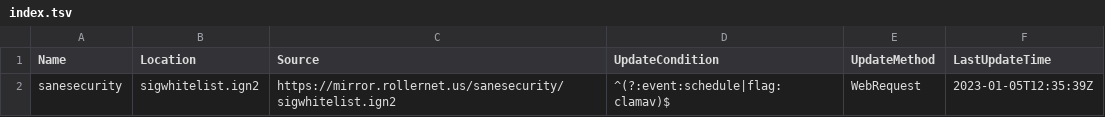
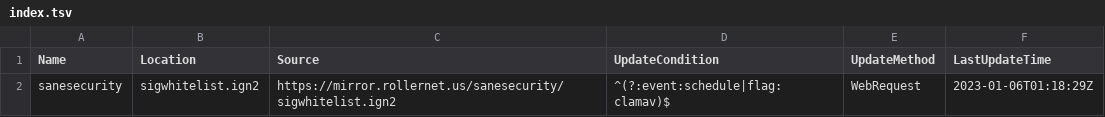
Before and after one commit to hugoalh/scan-virus-ghaction-assets, a TSV file: clamav-signatures-ignore-presets/index.tsv, drawn as a sheet.

```diff
--- a/clamav-signatures-ignore-presets/index.tsv
+++ b/clamav-signatures-ignore-presets/index.tsv
@@ -1,2 +1,2 @@
 Name	Location	Source	UpdateCondition	UpdateMethod	LastUpdateTime
-sanesecurity	sigwhitelist.ign2	https://mirror.rollernet.us/sanesecurity/sigwhitelist.ign2	^(?:event:schedule|flag:clamav)$	WebRequest	2023-01-05T12:35:39Z
+sanesecurity	sigwhitelist.ign2	https://mirror.rollernet.us/sanesecurity/sigwhitelist.ign2	^(?:event:schedule|flag:clamav)$	WebRequest	2023-01-06T01:18:29Z
```
Also changed, not shown: clamav-unofficial-signatures/index.tsv, 4 other files.
